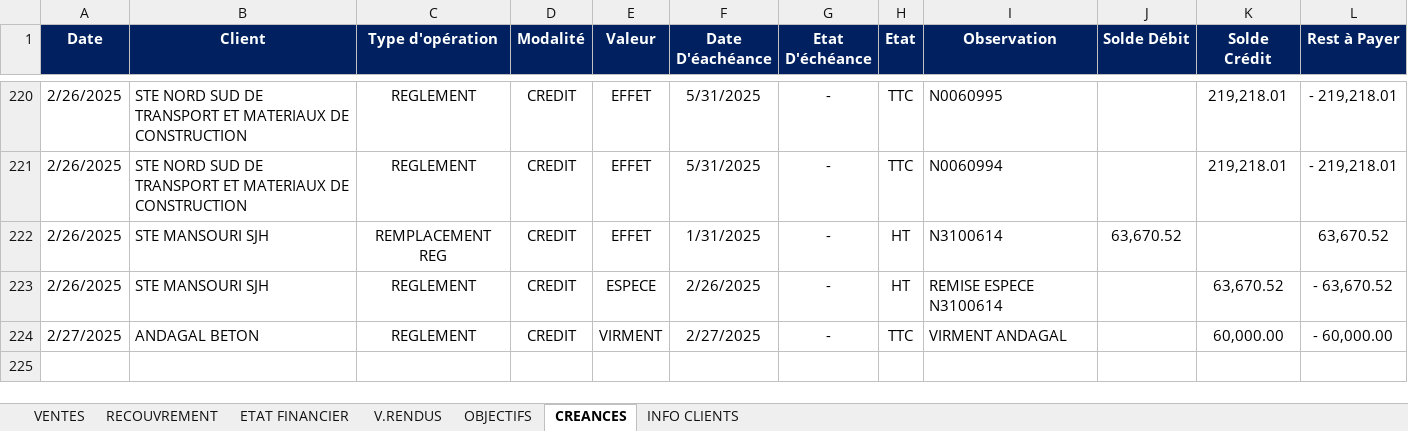
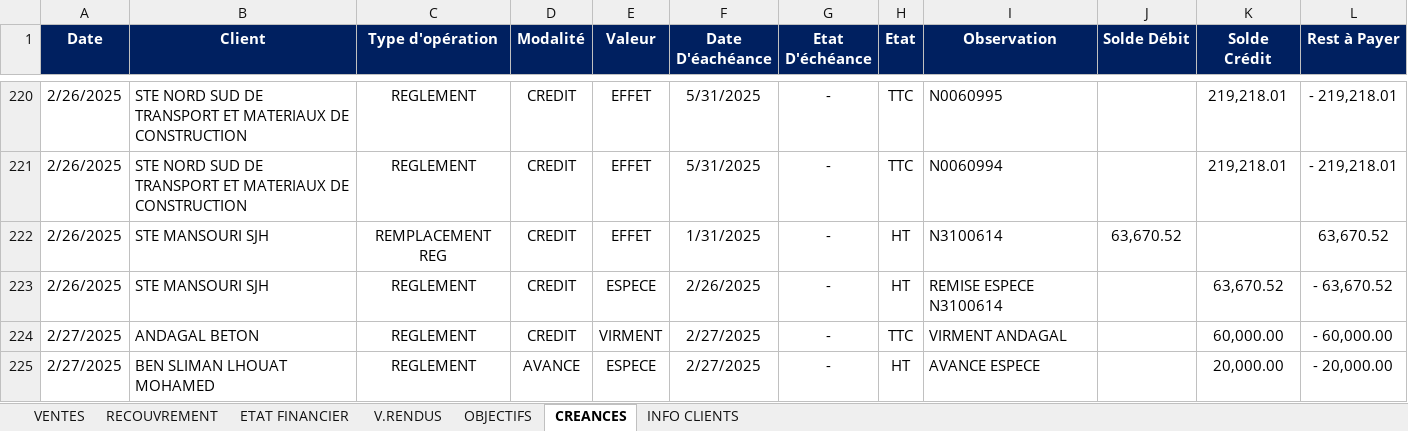
Before and after one commit to XImport/ALL-IN-ONE-SWIPPER-API, an Excel workbook: dist/Functions/Source/2025/Source 2025.xlsx, sheet CREANCES, drawn as a sheet; only a part is shown, gaps mark what is left out; values as stored, in another font and other column widths than the file's, no borders; the diff names each change by its address in the sheet, - before the commit and + after, or states it on an @@ line.

```diff
--- a/dist/Functions/Source/2025/Source 2025.xlsx (sheet CREANCES)
+++ b/dist/Functions/Source/2025/Source 2025.xlsx (sheet CREANCES)
+row 225: 2/27/2025 | BEN SLIMAN LHOUAT MOHAMED | REGLEMENT | AVANCE | ESPECE | 2/27/2025 | - | HT | AVANCE ESPECE |  | 20,000.00 | - 20,000.00
```
Also changed, not shown: sheet VENTES, sheet INFO CLIENTS, sheet RECOUVREMENT, sheet ETAT FINANCIER, 1 other file.
